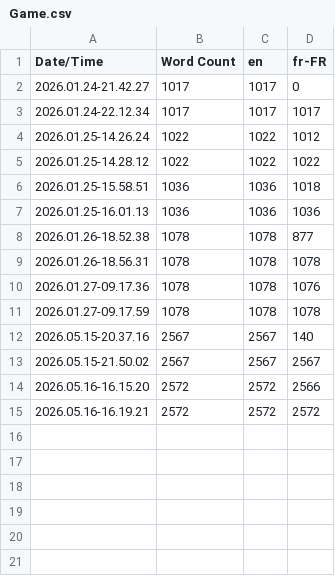
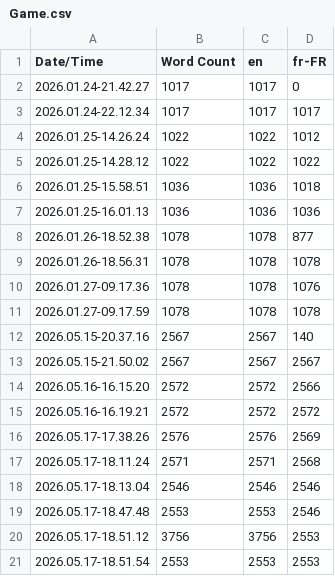
Before and after one commit to UltiRed8/Sun-s-Arrival-2, a CSV file: Content/Localization/Game/Game.csv, drawn as a sheet.

```diff
--- a/Content/Localization/Game/Game.csv
+++ b/Content/Localization/Game/Game.csv
@@ -15 +15,7 @@ Date/Time,Word Count,en,fr-FR
 2026.05.16-16.19.21,2572,2572,2572
+2026.05.17-17.38.26,2576,2576,2569
+2026.05.17-18.11.24,2571,2571,2568
+2026.05.17-18.13.04,2546,2546,2546
+2026.05.17-18.47.48,2553,2553,2546
+2026.05.17-18.51.12,3756,3756,2553
+2026.05.17-18.51.54,2553,2553,2553
```
Also changed, not shown: 34 other files.
